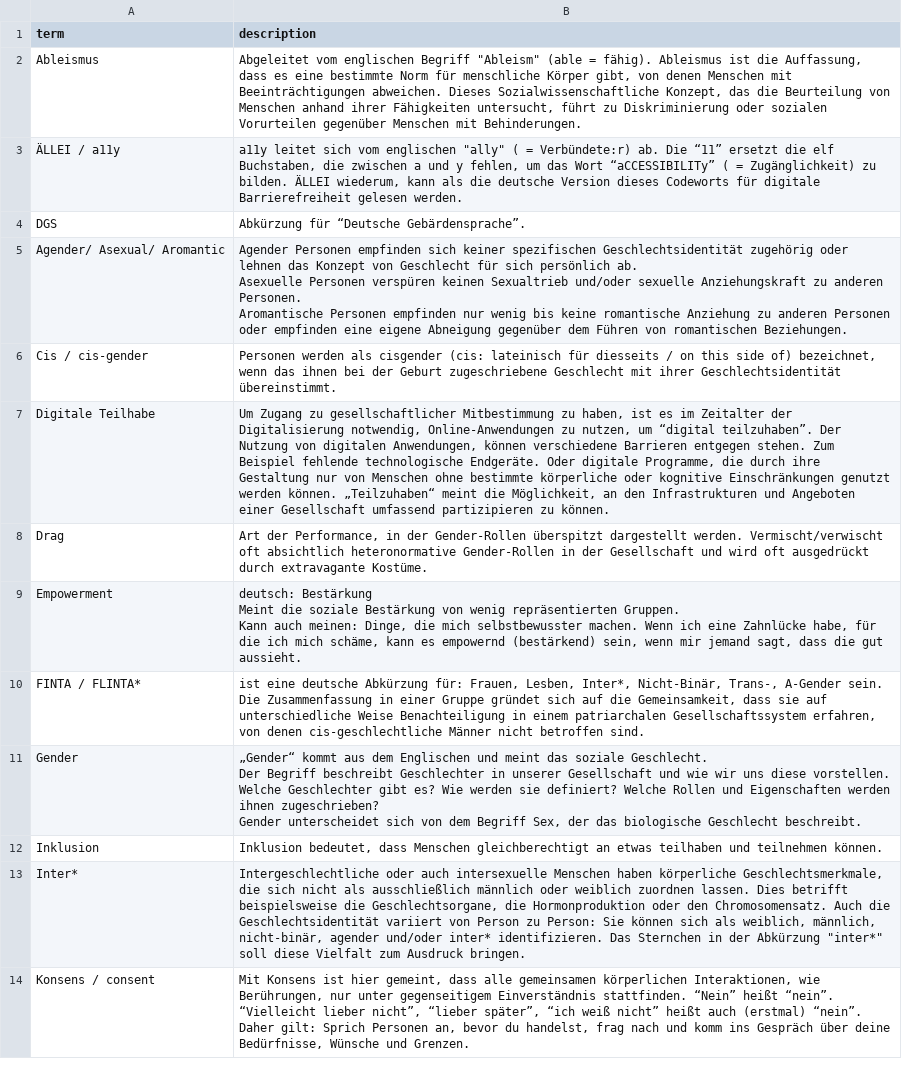
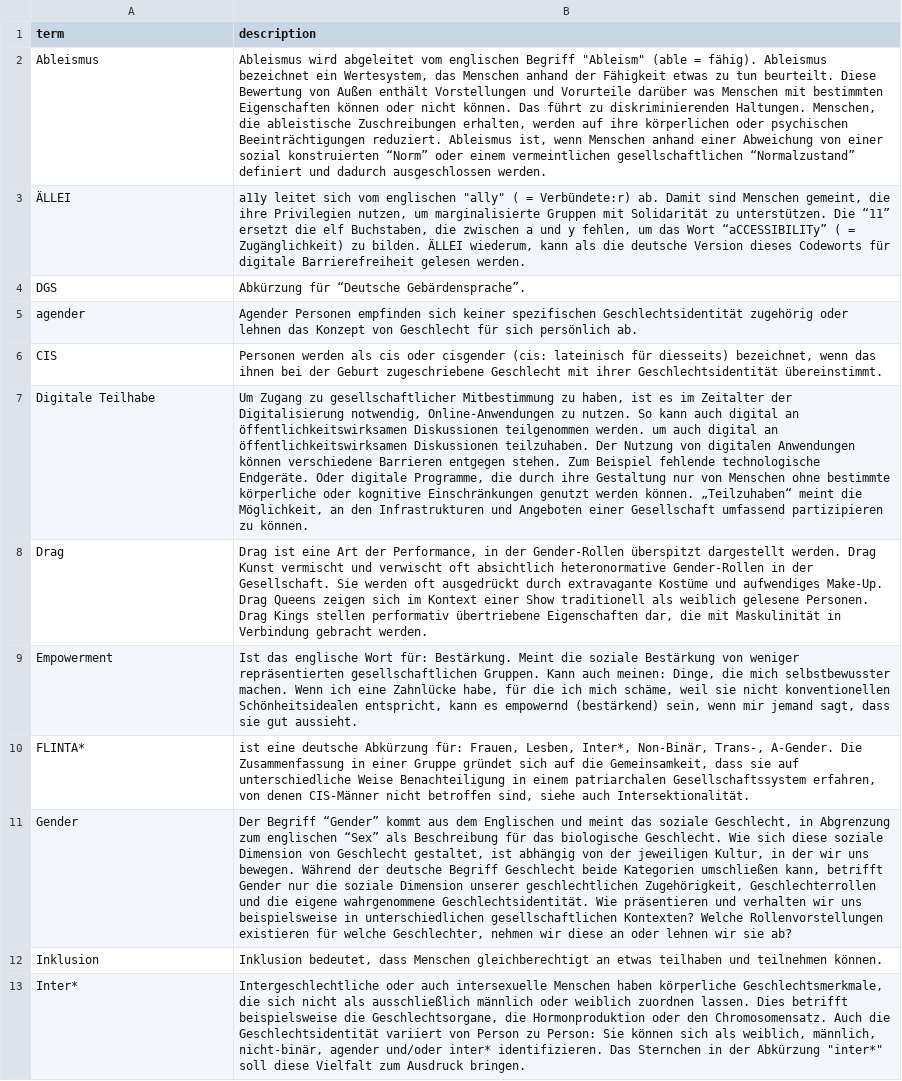
Before and after one commit to arontaupe/KommunikationsKrake, a CSV file: backend/glossary.csv, drawn as a sheet; only a part is shown; removed rows and columns are numbered as before the commit, all else as after; ↵ is a line break in a cell; the diff covers the shown part only; the diff names each change by its address in the sheet, - before the commit and + after, or states it on an @@ line.

Commit message:
finalize glossary

```diff
--- a/backend/glossary.csv
+++ b/backend/glossary.csv
-B2 (description): Abgeleitet vom englischen Begriff "Ableism" (able = fähig). Ableismus ist die Auffassung, dass es eine bestimmte Norm für menschliche Körper gibt, von denen Menschen mit Beeinträchtigungen abweichen. Dieses Sozialwissenschaftliche Konzept, das die Beurteilung von Menschen anhand ihrer Fähigkeiten untersucht, führt zu Diskriminierung oder sozialen Vorurteilen gegenüber Menschen mit Behinderungen.
+B2 (description): Ableismus wird abgeleitet vom englischen Begriff "Ableism" (able = fähig). Ableismus bezeichnet ein Wertesystem, das Menschen anhand der Fähigkeit etwas zu tun beurteilt. Diese Bewertung von Außen enthält Vorstellungen und Vorurteile darüber was Menschen mit bestimmten Eigenschaften können oder nicht können. Das führt zu diskriminierenden Haltungen. Menschen, die ableistische Zuschreibungen erhalten, werden auf ihre körperlichen oder psychischen Beeinträchtigungen reduziert. Ableismus ist, wenn Menschen anhand einer Abweichung von einer sozial konstruierten “Norm” oder einem vermeintlichen gesellschaftlichen “Normalzustand” definiert und dadurch ausgeschlossen werden.
-row 3: ÄLLEI / a11y | a11y leitet sich vom englischen "ally" ( = Verbündete:r) ab. Die “11” ersetzt die elf Buchstaben, die zwischen a und y fehlen, um das Wort “aCCESSIBILITy” ( = Zugänglichkeit) zu bilden. ÄLLEI wiederum, kann als die deutsche Version dieses Codeworts für digitale Barrierefreiheit gelesen werden.
+row 3: ÄLLEI | a11y leitet sich vom englischen "ally" ( = Verbündete:r) ab. Damit sind Menschen gemeint, die ihre Privilegien nutzen, um marginalisierte Gruppen mit Solidarität zu unterstützen. Die “11” ersetzt die elf Buchstaben, die zwischen a und y fehlen, um das Wort “aCCESSIBILITy” ( = Zugänglichkeit) zu bilden. ÄLLEI wiederum, kann als die deutsche Version dieses Codeworts für digitale Barrierefreiheit gelesen werden.
-row 5: Agender/ Asexual/ Aromantic | Agender Personen empfinden sich keiner spezifischen Geschlechtsidentität zugehörig oder lehnen das Konzept von Geschlecht für sich persönlich ab. ↵ Asexuelle Personen verspüren keinen Sexualtrieb und/oder sexuelle Anziehungskraft zu anderen Personen. ↵ Aromantische Personen empfinden nur wenig bis keine romantische Anziehung zu anderen Personen oder empfinden eine eigene Abneigung gegenüber dem Führen von romantischen Beziehungen.
-row 6: Cis / cis-gender | Personen werden als cisgender (cis: lateinisch für diesseits / on this side of) bezeichnet, wenn das ihnen bei der Geburt zugeschriebene Geschlecht mit ihrer Geschlechtsidentität übereinstimmt.
+row 5: agender | Agender Personen empfinden sich keiner spezifischen Geschlechtsidentität zugehörig oder lehnen das Konzept von Geschlecht für sich persönlich ab.
+row 6: CIS | Personen werden als cis oder cisgender (cis: lateinisch für diesseits) bezeichnet, wenn das ihnen bei der Geburt zugeschriebene Geschlecht mit ihrer Geschlechtsidentität übereinstimmt.
-B7 (description): …Online-Anwendungen zu nutzen, um “digital teilzuhaben”. Der Nutzung von digitalen Anwendungen, können verschiedene…
+B7 (description): …Online-Anwendungen zu nutzen. So kann auch digital an öffentlichkeitswirksamen Diskussionen teilgenommen werden. um auch digital an öffentlichkeitswirksamen Diskussionen teilzuhaben. Der Nutzung von digitalen Anwendungen können verschiedene…
-B8 (description): Art der Performance, in der Gender-Rollen überspitzt dargestellt werden. Vermischt/verwischt oft absichtlich heteronormative Gender-Rollen in der Gesellschaft und wird oft ausgedrückt durch extravagante Kostüme.
+B8 (description): Drag ist eine Art der Performance, in der Gender-Rollen überspitzt dargestellt werden. Drag Kunst vermischt und verwischt oft absichtlich heteronormative Gender-Rollen in der Gesellschaft. Sie werden oft ausgedrückt durch extravagante Kostüme und aufwendiges Make-Up. Drag Queens zeigen sich im Kontext einer Show traditionell als weiblich gelesene Personen. Drag Kings stellen performativ übertriebene Eigenschaften dar, die mit Maskulinität in Verbindung gebracht werden.
-B9 (description): deutsch: Bestärkung ↵ Meint die soziale Bestärkung von wenig repräsentierten Gruppen. ↵ Kann auch meinen: Dinge, die mich selbstbewusster machen. Wenn ich eine Zahnlücke habe, für die ich mich schäme, kann es empowernd (bestärkend) sein, wenn mir jemand sagt, dass die gut aussieht.
+B9 (description): Ist das englische Wort für: Bestärkung. Meint die soziale Bestärkung von weniger repräsentierten gesellschaftlichen Gruppen. Kann auch meinen: Dinge, die mich selbstbewusster machen. Wenn ich eine Zahnlücke habe, für die ich mich schäme, weil sie nicht konventionellen Schönheitsidealen entspricht, kann es empowernd (bestärkend) sein, wenn mir jemand sagt, dass sie gut aussieht.
-row 10: FINTA / FLINTA* | ist eine deutsche Abkürzung für: Frauen, Lesben, Inter*, Nicht-Binär, Trans-, A-Gender sein. Die Zusammenfassung in einer Gruppe gründet sich auf die Gemeinsamkeit, dass sie auf unterschiedliche Weise Benachteiligung in einem patriarchalen Gesellschaftssystem erfahren, von denen cis-geschlechtliche Männer nicht betroffen sind.
+row 10: FLINTA* | ist eine deutsche Abkürzung für: Frauen, Lesben, Inter*, Non-Binär, Trans-, A-Gender. Die Zusammenfassung in einer Gruppe gründet sich auf die Gemeinsamkeit, dass sie auf unterschiedliche Weise Benachteiligung in einem patriarchalen Gesellschaftssystem erfahren, von denen CIS-Männer nicht betroffen sind, siehe auch Intersektionalität.
-B11 (description): „Gender“ kommt aus dem Englischen und meint das soziale Geschlecht. ↵ Der Begriff beschreibt Geschlechter in unserer Gesellschaft und wie wir uns diese vorstellen. Welche Geschlechter gibt es? Wie werden sie definiert? Welche Rollen und Eigenschaften werden ihnen zugeschrieben? ↵ Gender unterscheidet sich von dem Begriff Sex, der das biologische Geschlecht beschreibt.
+B11 (description): Der Begriff “Gender” kommt aus dem Englischen und meint das soziale Geschlecht, in Abgrenzung zum englischen “Sex” als Beschreibung für das biologische Geschlecht. Wie sich diese soziale Dimension von Geschlecht gestaltet, ist abhängig von der jeweiligen Kultur, in der wir uns bewegen. Während der deutsche Begriff Geschlecht beide Kategorien umschließen kann, betrifft Gender nur die soziale Dimension unserer geschlechtlichen Zugehörigkeit, Geschlechterrollen und die eigene wahrgenommene Geschlechtsidentität. Wie präsentieren und verhalten wir uns beispielsweise in unterschiedlichen gesellschaftlichen Kontexten? Welche Rollenvorstellungen existieren für welche Geschlechter, nehmen wir diese an oder lehnen wir sie ab?
-row 14: Konsens / consent | Mit Konsens ist hier gemeint, dass alle gemeinsamen körperlichen Interaktionen, wie Berührungen, nur unter gegenseitigem Einverständnis stattfinden. “Nein” heißt “nein”. “Vielleicht lieber nicht”, “lieber später”, “ich weiß nicht” heißt auch (erstmal) “nein”. Daher gilt: Sprich Personen an, bevor du handelst, frag nach und komm ins Gespräch über deine Bedürfnisse, Wünsche und Grenzen.
```
Also changed, not shown: 8 added rows, 2 removed rows and 9 edited cells elsewhere in this file, 2 other files.
